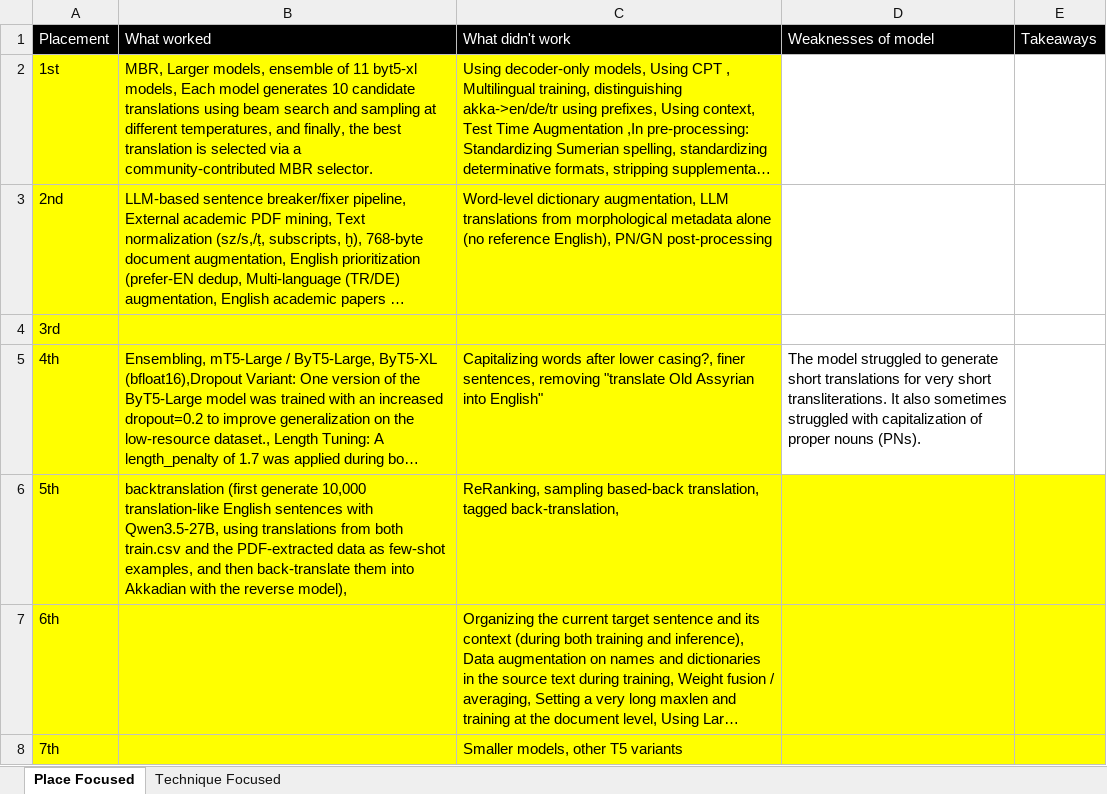
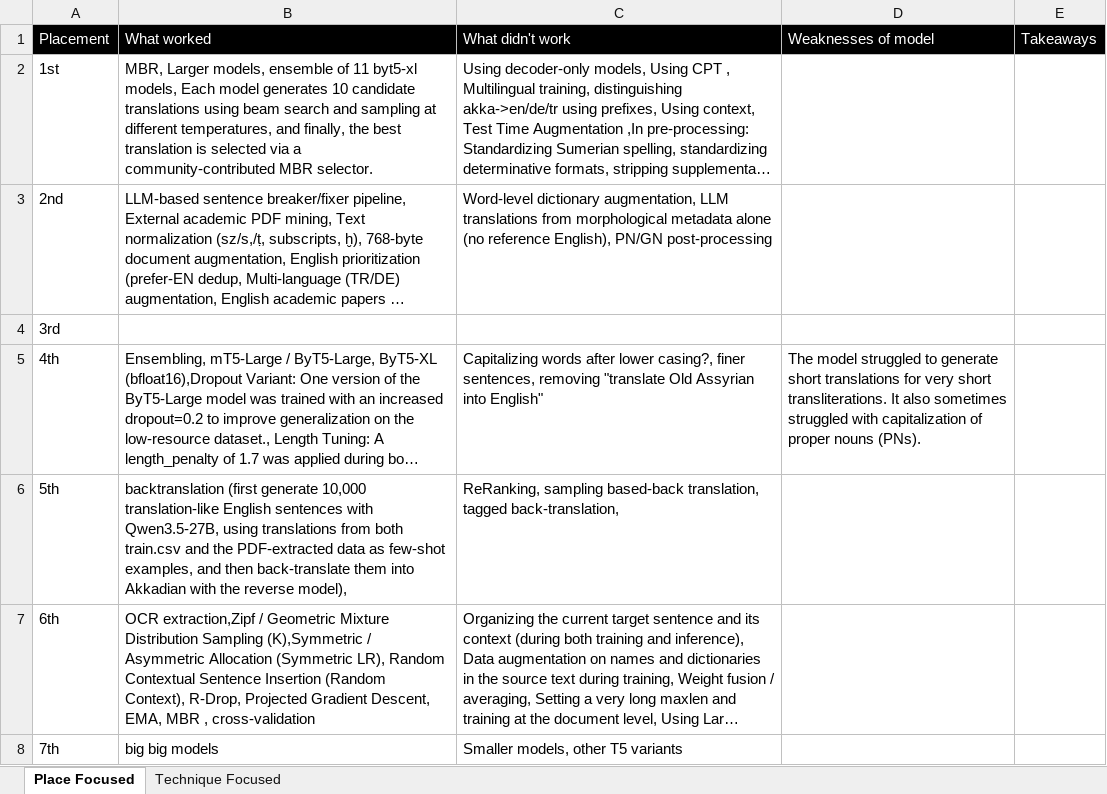
Before and after one commit to stevenharperja/Thesis, an Excel workbook: Research/TheProjectKaggle/leaderboardanalysis/Topgold/Whatworkeddidntwork.xlsx, sheet Place Focused, drawn as a sheet; only a part is shown; long unchanged cells end in …; values as stored, in another font and other column widths than the file's, no borders; 1 other sheet too large or unreadable and not compared; the diff covers the shown part only; the diff names each change by its address in the sheet, - before the commit and + after, or states it on an @@ line.

Commit message:
Add more techniques from 1-15th place

```diff
--- a/Research/TheProjectKaggle/leaderboardanalysis/Topgold/Whatworkeddidntwork.xlsx (sheet Place Focused)
+++ b/Research/TheProjectKaggle/leaderboardanalysis/Topgold/Whatworkeddidntwork.xlsx (sheet Place Focused)
-A2:C5 fill: #FFFF00
+A2:C5 fill: none
-A6:E8 fill: #FFFF00
+A6:E8 fill: none
-B7 (What worked): (empty)
+B7 (What worked): OCR extraction,Zipf / Geometric Mixture Distribution Sampling (K),Symmetric / Asymmetric Allocation (Symmetric LR), Random Contextual Sentence Insertion (Random Context), R-Drop, Projected Gradient Descent, EMA, MBR , cross-validation
-B8 (What worked): (empty)
+B8 (What worked): big big models
```
Also changed, not shown: 3 edited cells and cell formats elsewhere in this sheet, 2 other files.
